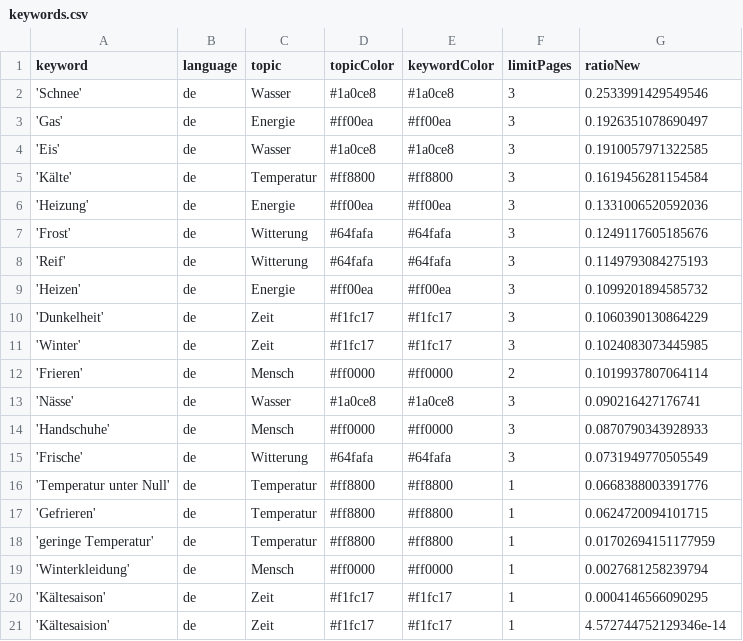
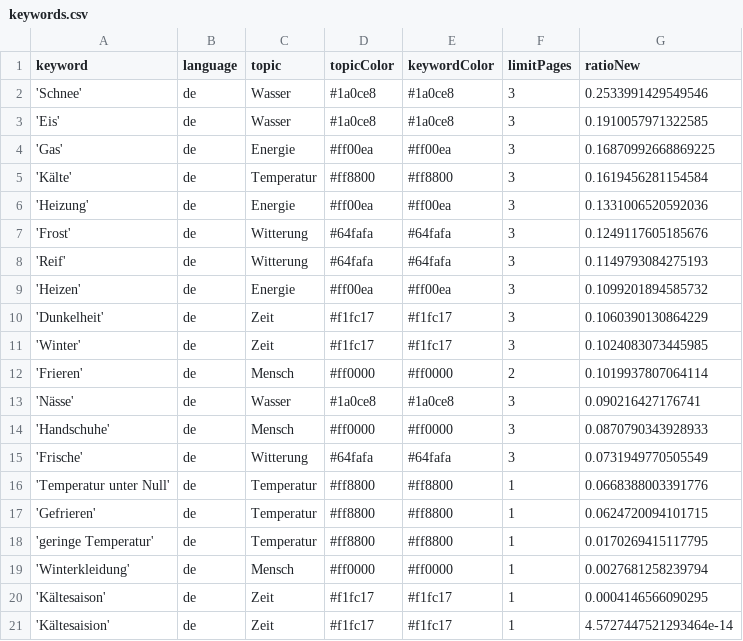
Before and after one commit to svpblank1/winterIsComing2, a CSV file: keywords.csv, drawn as a sheet.

Commit message:
Commit from GitHub Actions (harvest:0.0)

```diff
--- a/keywords.csv
+++ b/keywords.csv
@@ -2,4 +2,4 @@ keyword,language,topic,topicColor,keywordColor,limitPages,ratioNew
 'Schnee',de,Wasser,#1a0ce8,#1a0ce8,3,0.2533991429549546
-'Gas',de,Energie,#ff00ea,#ff00ea,3,0.1926351078690497
 'Eis',de,Wasser,#1a0ce8,#1a0ce8,3,0.1910057971322585
+'Gas',de,Energie,#ff00ea,#ff00ea,3,0.16870992668869225
 'Kälte',de,Temperatur,#ff8800,#ff8800,3,0.1619456281154584
@@ -17,5 +17,5 @@ keyword,language,topic,topicColor,keywordColor,limitPages,ratioNew
 'Gefrieren',de,Temperatur,#ff8800,#ff8800,1,0.0624720094101715
-'geringe Temperatur',de,Temperatur,#ff8800,#ff8800,1,0.01702694151177959
+'geringe Temperatur',de,Temperatur,#ff8800,#ff8800,1,0.0170269415117795
 'Winterkleidung',de,Mensch,#ff0000,#ff0000,1,0.0027681258239794
 'Kältesaison',de,Zeit,#f1fc17,#f1fc17,1,0.0004146566090295
-'Kältesaision',de,Zeit,#f1fc17,#f1fc17,1,4.572744752129346e-14
+'Kältesaision',de,Zeit,#f1fc17,#f1fc17,1,4.5727447521293464e-14
```
